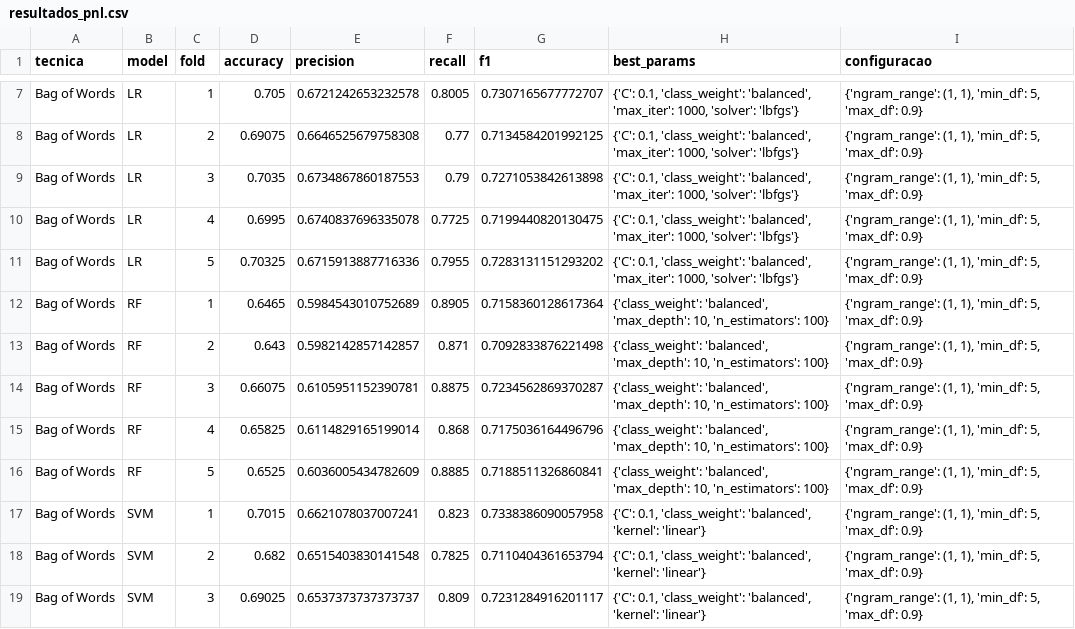
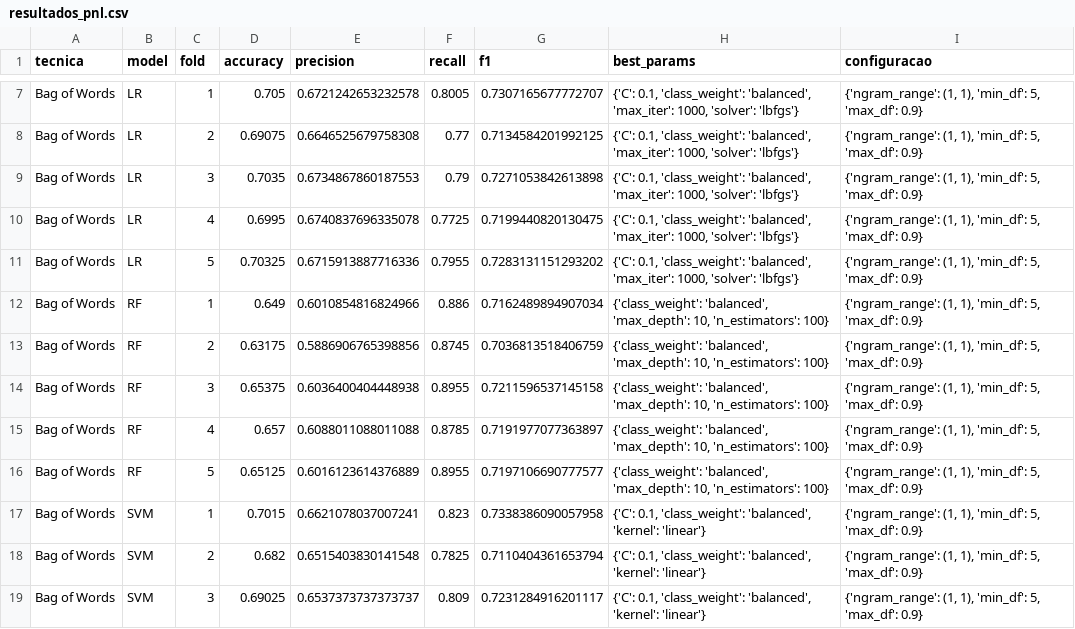
Before and after one commit to EvertonTeix/CdD_2025.2, a CSV file: notebooks/T3/Processamento de linguagem natural/resultados_pnl.csv, drawn as a sheet; only a part is shown, gaps mark what is left out; the diff covers the shown part only.

```diff
--- a/notebooks/T3/Processamento de linguagem natural/resultados_pnl.csv
+++ b/notebooks/T3/Processamento de linguagem natural/resultados_pnl.csv
@@ -11,7 +11,7 @@ Bag of Words,LR,4,0.6995,0.6740837696335078,0.7725,0.7199440820130475,"{'C': 0.1
 Bag of Words,LR,5,0.70325,0.6715913887716336,0.7955,0.7283131151293202,"{'C': 0.1, 'class_weight': 'balanced', 'max_iter': 1000, 'solver': 'lbfgs'}","{'ngram_range': (1, 1), 'min_df': 5, 'max_df': 0.9}"
-Bag of Words,RF,1,0.6465,0.5984543010752689,0.8905,0.7158360128617364,"{'class_weight': 'balanced', 'max_depth': 10, 'n_estimators': 100}","{'ngram_range': (1, 1), 'min_df': 5, 'max_df': 0.9}"
-Bag of Words,RF,2,0.643,0.5982142857142857,0.871,0.7092833876221498,"{'class_weight': 'balanced', 'max_depth': 10, 'n_estimators': 100}","{'ngram_range': (1, 1), 'min_df': 5, 'max_df': 0.9}"
-Bag of Words,RF,3,0.66075,0.6105951152390781,0.8875,0.7234562869370287,"{'class_weight': 'balanced', 'max_depth': 10, 'n_estimators': 100}","{'ngram_range': (1, 1), 'min_df': 5, 'max_df': 0.9}"
-Bag of Words,RF,4,0.65825,0.6114829165199014,0.868,0.7175036164496796,"{'class_weight': 'balanced', 'max_depth': 10, 'n_estimators': 100}","{'ngram_range': (1, 1), 'min_df': 5, 'max_df': 0.9}"
-Bag of Words,RF,5,0.6525,0.6036005434782609,0.8885,0.7188511326860841,"{'class_weight': 'balanced', 'max_depth': 10, 'n_estimators': 100}","{'ngram_range': (1, 1), 'min_df': 5, 'max_df': 0.9}"
+Bag of Words,RF,1,0.649,0.6010854816824966,0.886,0.7162489894907034,"{'class_weight': 'balanced', 'max_depth': 10, 'n_estimators': 100}","{'ngram_range': (1, 1), 'min_df': 5, 'max_df': 0.9}"
+Bag of Words,RF,2,0.63175,0.5886906765398856,0.8745,0.7036813518406759,"{'class_weight': 'balanced', 'max_depth': 10, 'n_estimators': 100}","{'ngram_range': (1, 1), 'min_df': 5, 'max_df': 0.9}"
+Bag of Words,RF,3,0.65375,0.6036400404448938,0.8955,0.7211596537145158,"{'class_weight': 'balanced', 'max_depth': 10, 'n_estimators': 100}","{'ngram_range': (1, 1), 'min_df': 5, 'max_df': 0.9}"
+Bag of Words,RF,4,0.657,0.6088011088011088,0.8785,0.7191977077363897,"{'class_weight': 'balanced', 'max_depth': 10, 'n_estimators': 100}","{'ngram_range': (1, 1), 'min_df': 5, 'max_df': 0.9}"
+Bag of Words,RF,5,0.65125,0.6016123614376889,0.8955,0.7197106690777577,"{'class_weight': 'balanced', 'max_depth': 10, 'n_estimators': 100}","{'ngram_range': (1, 1), 'min_df': 5, 'max_df': 0.9}"
 Bag of Words,SVM,1,0.7015,0.6621078037007241,0.823,0.7338386090057958,"{'C': 0.1, 'class_weight': 'balanced', 'kernel': 'linear'}","{'ngram_range': (1, 1), 'min_df': 5, 'max_df': 0.9}"
```
Also changed, not shown: 131 edited cells elsewhere in this file, 3 other files.
